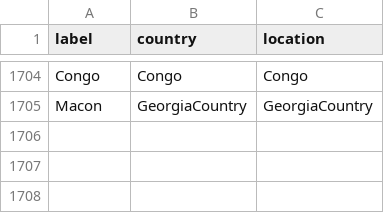
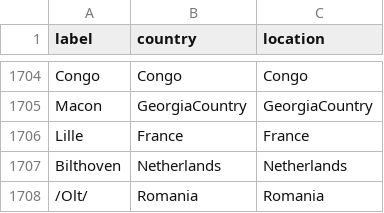
Before and after one commit to blab/nextflu, a TSV file: augur/source-data/geo_synonyms.tsv, drawn as a sheet; only a part is shown, gaps mark what is left out; the diff names each change by its address in the sheet, - before the commit and + after, or states it on an @@ line.

```diff
--- a/augur/source-data/geo_synonyms.tsv
+++ b/augur/source-data/geo_synonyms.tsv
+row 1706: Lille | France | France
+row 1707: Bilthoven | Netherlands | Netherlands
+row 1708: /Olt/ | Romania | Romania
```
Also changed, not shown: 6 other files.
